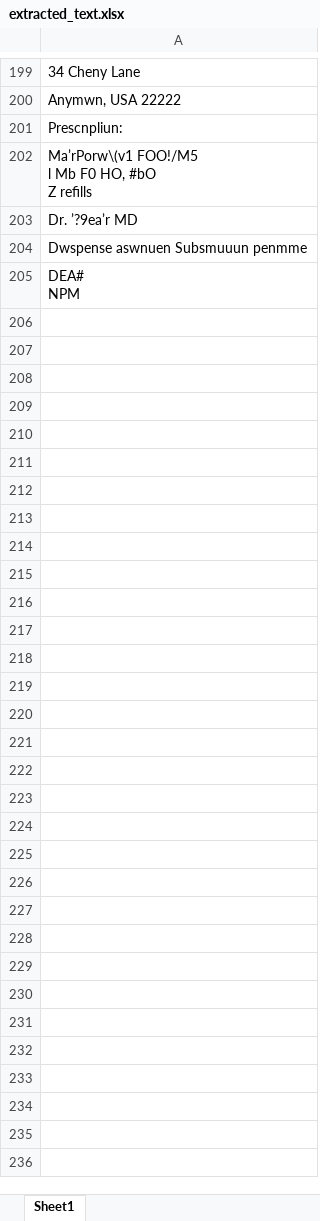
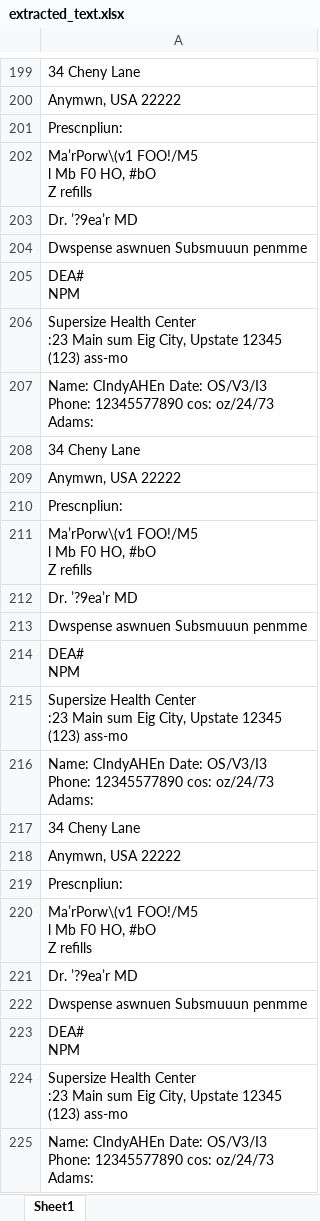
Before and after one commit to Abhisheknik/ocr-text-extract, an Excel workbook: extracted_text.xlsx, sheet Sheet1, drawn as a sheet; only a part is shown, gaps mark what is left out; values as stored, in another font and other column widths than the file's, no borders; ↵ is a line break in a cell; the diff covers the shown part only; the diff names each change by its address in the sheet, - before the commit and + after, or states it on an @@ line.

```diff
--- a/extracted_text.xlsx (sheet Sheet1)
+++ b/extracted_text.xlsx (sheet Sheet1)
+row 206: Supersize Health Center ↵ :23 Main sum Eig City, Upstate 12345 ↵ (123) ass-mo
+row 207: Name: CIndyAHEn Date: OS/V3/I3 ↵ Phone: 12345577890 cos: oz/24/73 ↵ Adams:
+row 208: 34 Cheny Lane
+row 209: Anymwn, USA 22222
+row 210: Prescnpliun:
+row 211: Ma’rPorw\(v1 FOO!/M5 ↵ l Mb F0 HO, #bO ↵ Z reﬁlls
+row 212: Dr. ’?9ea’r MD
+row 213: Dwspense aswnuen Subsmuuun penmme
+row 214: DEA# ↵ NPM
+row 215: Supersize Health Center ↵ :23 Main sum Eig City, Upstate 12345 ↵ (123) ass-mo
+row 216: Name: CIndyAHEn Date: OS/V3/I3 ↵ Phone: 12345577890 cos: oz/24/73 ↵ Adams:
+row 217: 34 Cheny Lane
+row 218: Anymwn, USA 22222
+row 219: Prescnpliun:
+row 220: Ma’rPorw\(v1 FOO!/M5 ↵ l Mb F0 HO, #bO ↵ Z reﬁlls
+row 221: Dr. ’?9ea’r MD
+row 222: Dwspense aswnuen Subsmuuun penmme
+row 223: DEA# ↵ NPM
+row 224: Supersize Health Center ↵ :23 Main sum Eig City, Upstate 12345 ↵ (123) ass-mo
+row 225: Name: CIndyAHEn Date: OS/V3/I3 ↵ Phone: 12345577890 cos: oz/24/73 ↵ Adams:
```
Also changed, not shown: 97 added rows elsewhere in this sheet, 2 other files.
